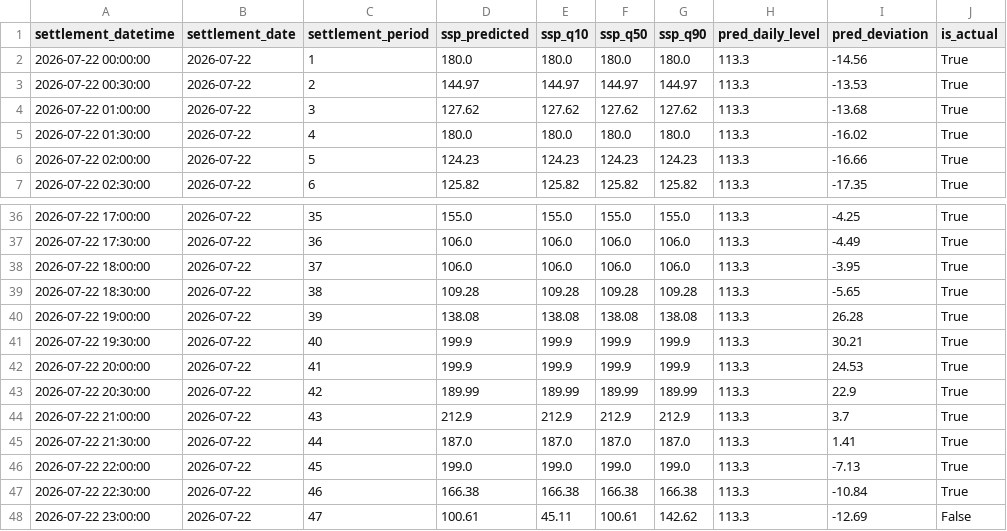
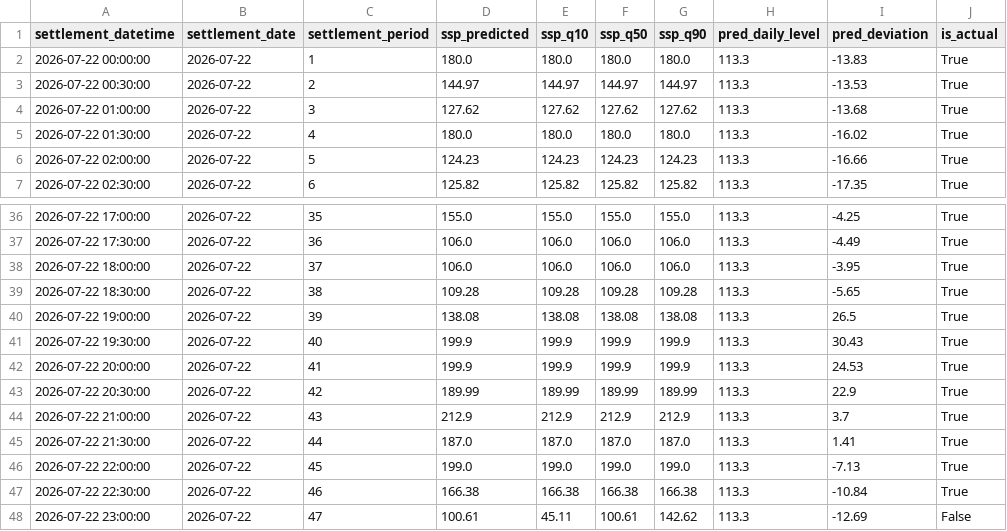
Before and after one commit to liudi23/uk-system-price-forecast, a CSV file: model_assets/next_day_forecast_phase3.csv, drawn as a sheet; only a part is shown, gaps mark what is left out.

```diff
--- a/model_assets/next_day_forecast_phase3.csv
+++ b/model_assets/next_day_forecast_phase3.csv
@@ -1,3 +1,3 @@
 settlement_datetime,settlement_date,settlement_period,ssp_predicted,ssp_q10,ssp_q50,ssp_q90,pred_daily_level,pred_deviation,is_actual
-2026-07-22 00:00:00,2026-07-22,1,180.0,180.0,180.0,180.0,113.3,-14.56,True
+2026-07-22 00:00:00,2026-07-22,1,180.0,180.0,180.0,180.0,113.3,-13.83,True
 2026-07-22 00:30:00,2026-07-22,2,144.97,144.97,144.97,144.97,113.3,-13.53,True
@@ -39,4 +39,4 @@ settlement_datetime,settlement_date,settlement_period,ssp_predicted,ssp_q10,ssp_
 2026-07-22 18:30:00,2026-07-22,38,109.28,109.28,109.28,109.28,113.3,-5.65,True
-2026-07-22 19:00:00,2026-07-22,39,138.08,138.08,138.08,138.08,113.3,26.28,True
-2026-07-22 19:30:00,2026-07-22,40,199.9,199.9,199.9,199.9,113.3,30.21,True
+2026-07-22 19:00:00,2026-07-22,39,138.08,138.08,138.08,138.08,113.3,26.5,True
+2026-07-22 19:30:00,2026-07-22,40,199.9,199.9,199.9,199.9,113.3,30.43,True
 2026-07-22 20:00:00,2026-07-22,41,199.9,199.9,199.9,199.9,113.3,24.53,True
```
